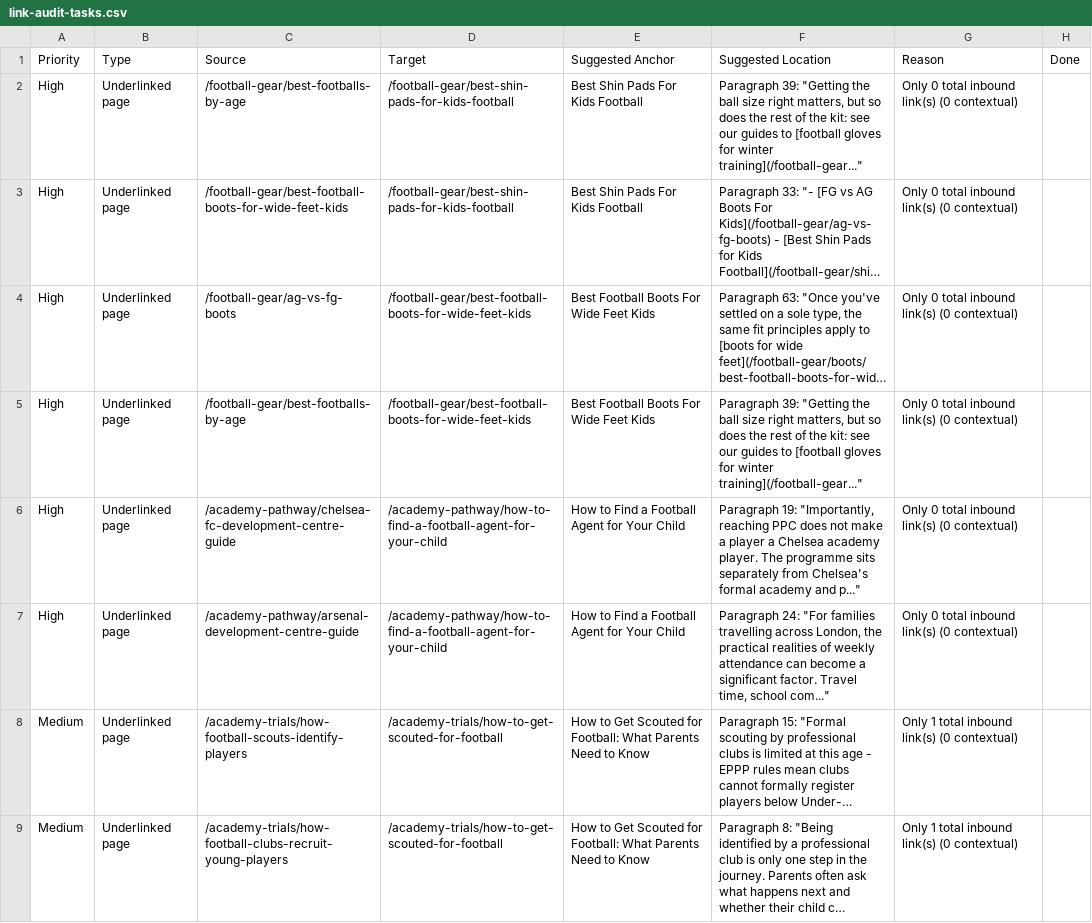
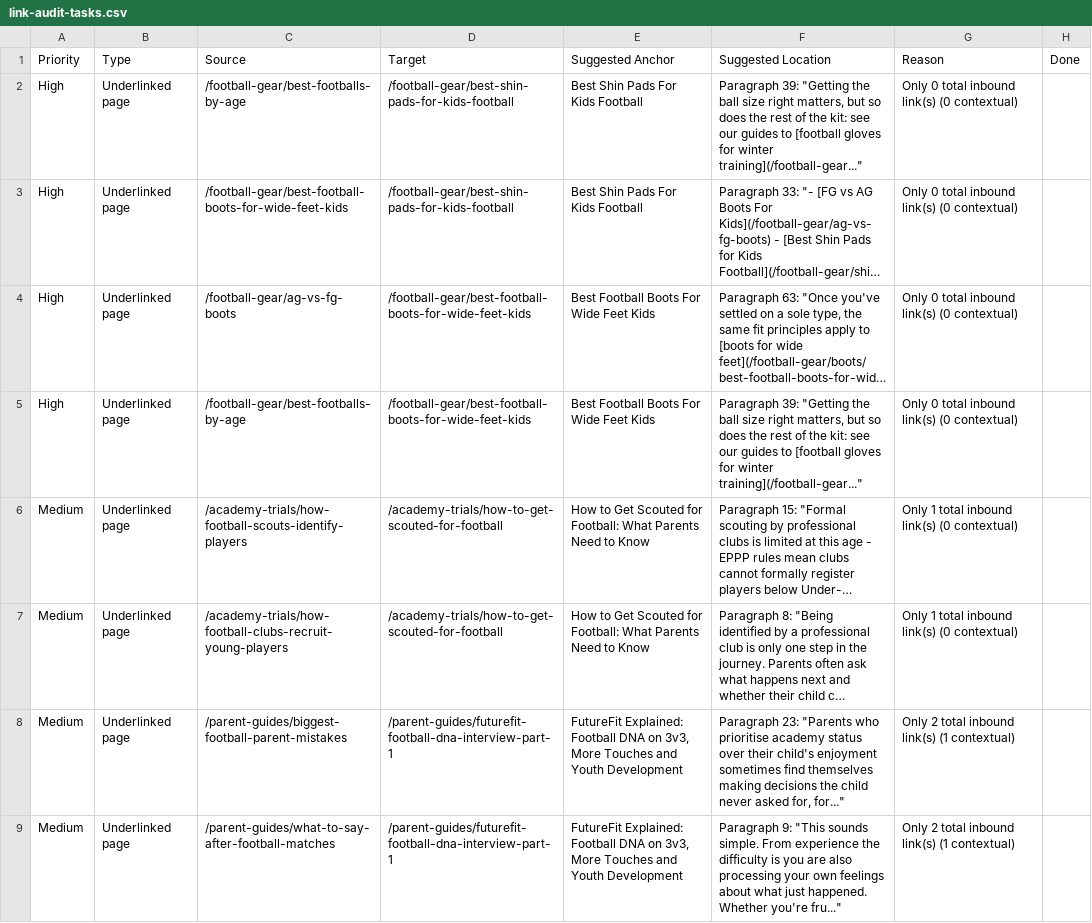
Before and after one commit to grahamjenner84-dot/football-parent, a CSV file: link-audit-tasks.csv, drawn as a sheet; only a part is shown; the shorter side is filled out with more unchanged rows; long unchanged cells end in …; removed rows and columns are numbered as before the commit, all else as after; the diff covers the shown part only; the diff names each change by its address in the sheet, - before the commit and + after, or states it on an @@ line.

```diff
--- a/link-audit-tasks.csv
+++ b/link-audit-tasks.csv
-row 6: High | Underlinked page | /academy-pathway/chelsea-fc-development-centre-guide | /academy-pathway/how-to-find-a-football-agent-for-your-child | How to Find a Football Agent for Your Child | Paragraph 19: "Importantly, reaching PPC does not make a player a Chelsea academy player. The programme sits separately from Chelsea's formal academy and p..." | Only 0 total inbound link(s) (0 contextual)
-row 7: High | Underlinked page | /academy-pathway/arsenal-development-centre-guide | /academy-pathway/how-to-find-a-football-agent-for-your-child | How to Find a Football Agent for Your Child | Paragraph 24: "For families travelling across London, the practical realities of weekly attendance can become a significant factor. Travel time, school com..." | Only 0 total inbound link(s) (0 contextual)
```
Also changed, not shown: 2 added rows elsewhere in this file, 2 other files.
